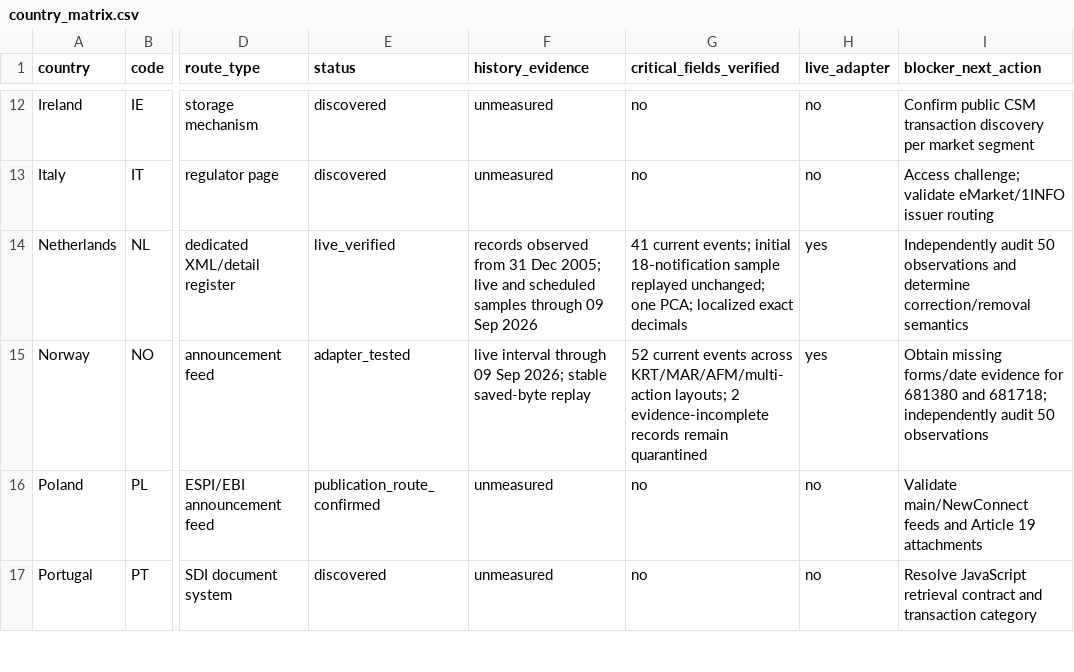
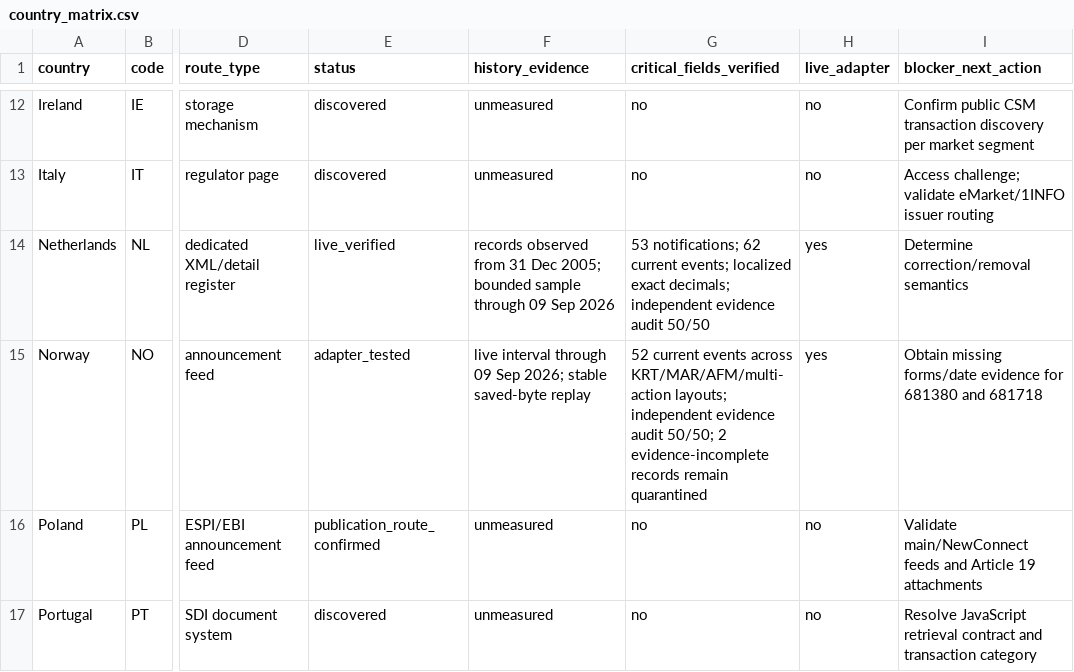
Before and after one commit to jpdibo/insidertransaction, a CSV file: docs/country_matrix.csv, drawn as a sheet; only a part is shown, gaps mark what is left out; the diff names each change by its address in the sheet, - before the commit and + after, or states it on an @@ line.

Commit message:
Resolve Norway and AFM audit findings

```diff
--- a/docs/country_matrix.csv
+++ b/docs/country_matrix.csv
-F14 (history_evidence): …Dec 2005; live and scheduled samples through 09…
+F14 (history_evidence): …Dec 2005; bounded sample through 09…
-G14 (critical_fields_verified): 41 current events; initial 18-notification sample replayed unchanged; one PCA; localized exact decimals
+G14 (critical_fields_verified): 53 notifications; 62 current events; localized exact decimals; independent evidence audit 50/50
-I14 (blocker_next_action): Independently audit 50 observations and determine correction/removal semantics
+I14 (blocker_next_action): Determine correction/removal semantics
-G15 (critical_fields_verified): …KRT/MAR/AFM/multi-action layouts; 2 evidence-incomplete…
+G15 (critical_fields_verified): …KRT/MAR/AFM/multi-action layouts; independent evidence audit 50/50; 2 evidence-incomplete…
-I15 (blocker_next_action): …681380 and 681718; independently audit 50 observations
+I15 (blocker_next_action): …681380 and 681718
```
Also changed, not shown: 15 other files.
